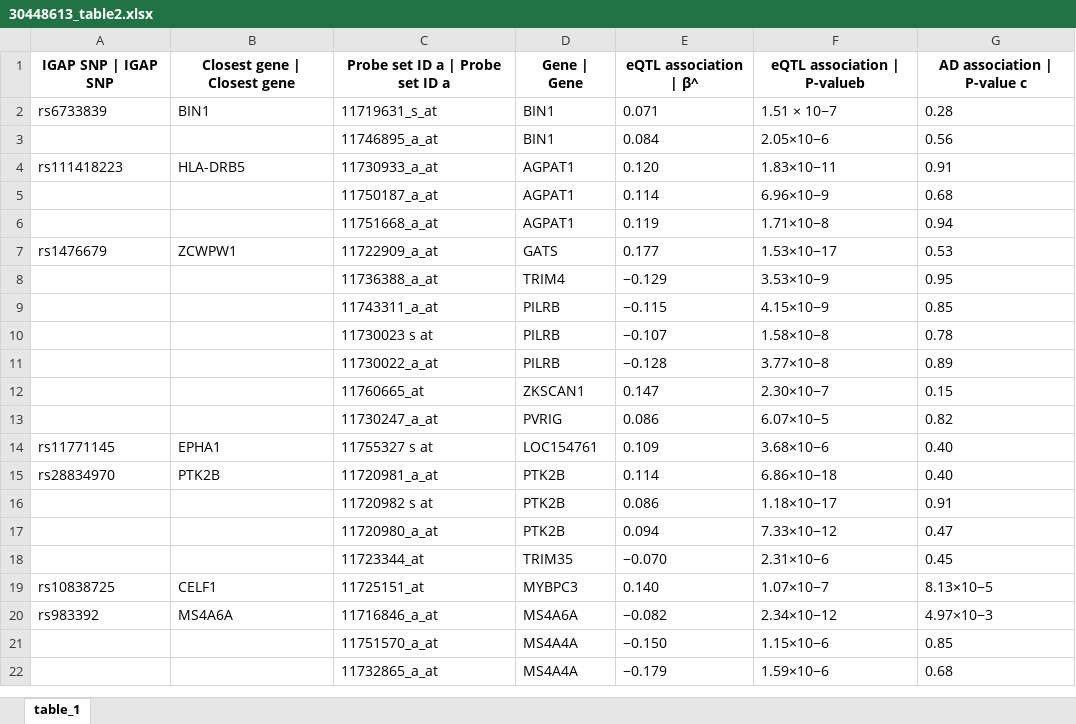
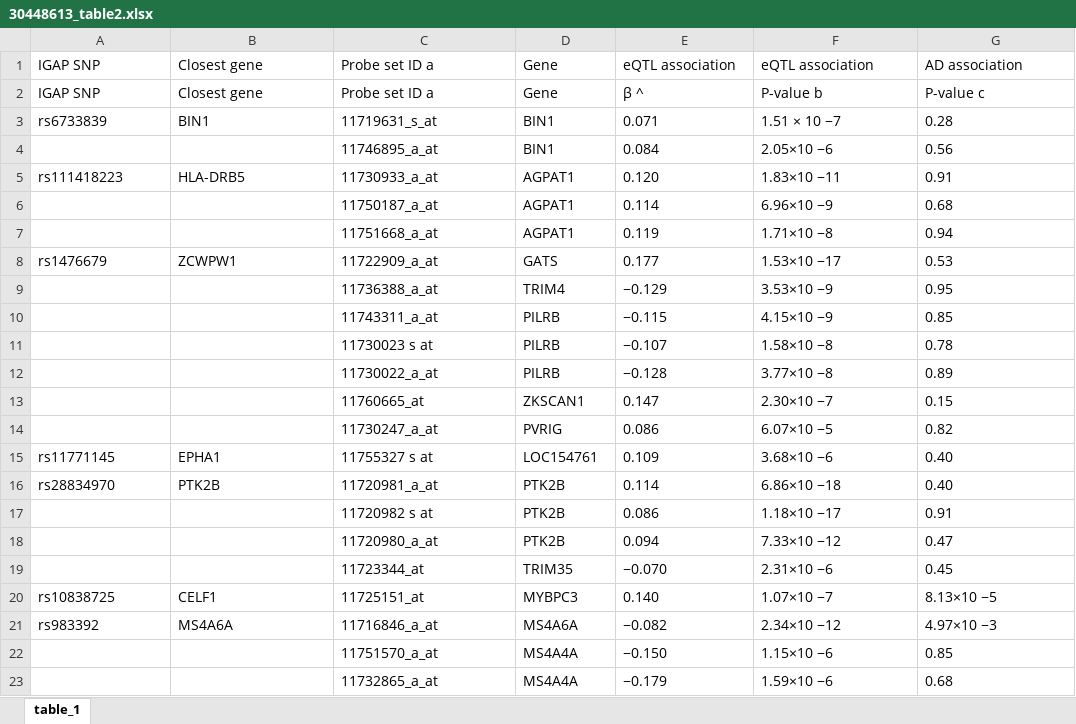
Before and after one commit to sherryfish321/advp_curator, an Excel workbook: table_from_link/30448613_table2.xlsx, sheet table_1, drawn as a sheet; values as stored, in another font and other column widths than the file's, no borders; removed rows and columns are numbered as before the commit, all else as after; the diff names each change by its address in the sheet, - before the commit and + after, or states it on an @@ line.

```diff
--- a/table_from_link/30448613_table2.xlsx (sheet table_1)
+++ b/table_from_link/30448613_table2.xlsx (sheet table_1)
-row 1: IGAP SNP | IGAP SNP | Closest gene | Closest gene | Probe set ID a | Probe set ID a | Gene | Gene | eQTL association | β^ | eQTL association | P-valueb | AD association | P-value c
+row 1: IGAP SNP | Closest gene | Probe set ID a | Gene | eQTL association | eQTL association | AD association
+row 2: IGAP SNP | Closest gene | Probe set ID a | Gene | β ^ | P-value b | P-value c
-F3: 1.51 × 10−7
+F3: 1.51 × 10 −7
-F4: 2.05×10−6
+F4: 2.05×10 −6
-F5: 1.83×10−11
+F5: 1.83×10 −11
-F6: 6.96×10−9
+F6: 6.96×10 −9
-F7: 1.71×10−8
+F7: 1.71×10 −8
-F8: 1.53×10−17
+F8: 1.53×10 −17
-F9: 3.53×10−9
+F9: 3.53×10 −9
-F10: 4.15×10−9
+F10: 4.15×10 −9
-F11: 1.58×10−8
+F11: 1.58×10 −8
-F12: 3.77×10−8
+F12: 3.77×10 −8
-F13: 2.30×10−7
+F13: 2.30×10 −7
-F14: 6.07×10−5
+F14: 6.07×10 −5
-F15: 3.68×10−6
+F15: 3.68×10 −6
-F16: 6.86×10−18
+F16: 6.86×10 −18
-F17: 1.18×10−17
+F17: 1.18×10 −17
-F18: 7.33×10−12
+F18: 7.33×10 −12
-F19: 2.31×10−6
+F19: 2.31×10 −6
-F20: 1.07×10−7
+F20: 1.07×10 −7
-G20: 8.13×10−5
+G20: 8.13×10 −5
-F21: 2.34×10−12
+F21: 2.34×10 −12
-G21: 4.97×10−3
+G21: 4.97×10 −3
-F22: 1.15×10−6
+F22: 1.15×10 −6
-F23: 1.59×10−6
+F23: 1.59×10 −6
```
Also changed, not shown: harmonized_tables_advp/from_30448613_table1_v1.xlsx, harmonized_tables_advp/from_30448613_table2_v1.xlsx, 29 other files.
